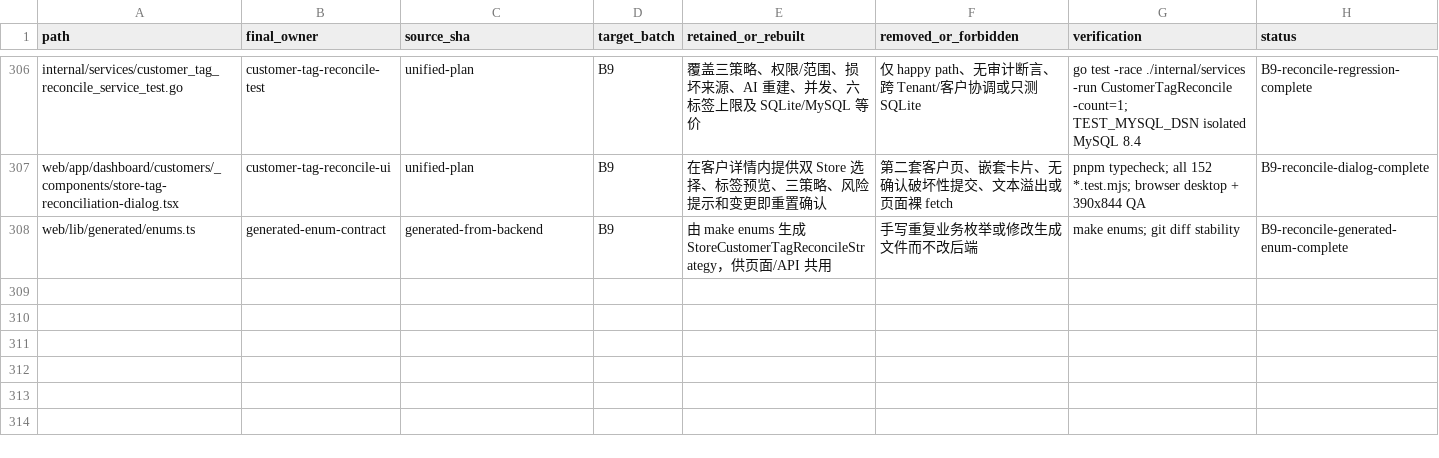
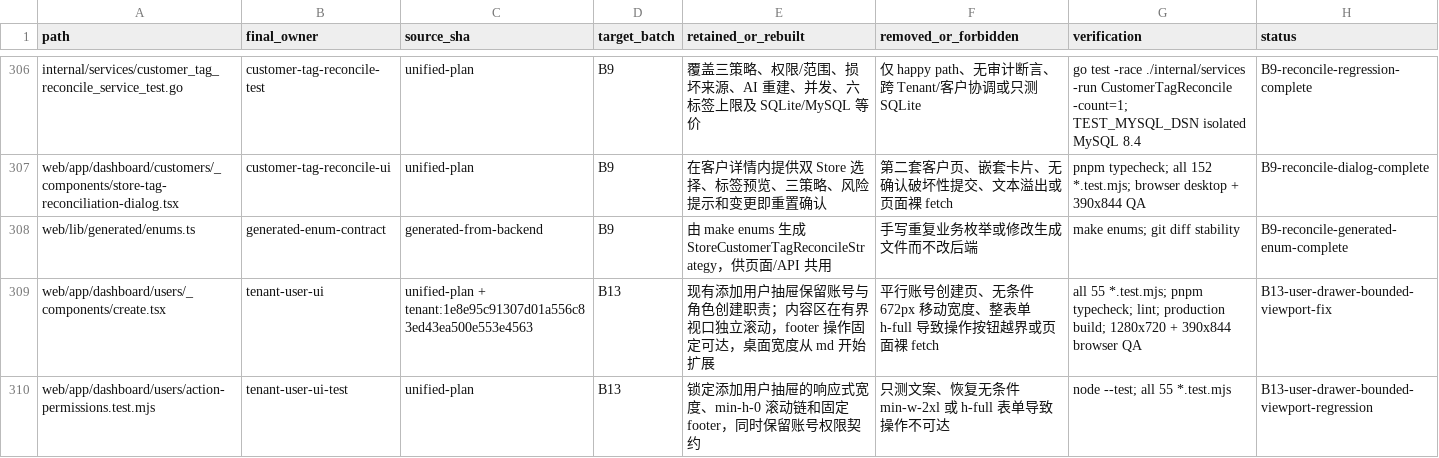
Before and after one commit to 520skyincloud/agentdesk, a TSV file: docs/development/integration-manifest.tsv, drawn as a sheet; only a part is shown, gaps mark what is left out; the diff names each change by its address in the sheet, - before the commit and + after, or states it on an @@ line.

Commit message:
fix(users): keep create drawer actions reachable
Make the existing user creation drawer scroll within bounded desktop and mobile viewports, keep its footer visible, and document the isolated account and WxWork device-pool verification boundary.

```diff
--- a/docs/development/integration-manifest.tsv
+++ b/docs/development/integration-manifest.tsv
+row 309: web/app/dashboard/users/_components/create.tsx | tenant-user-ui | unified-plan + tenant:1e8e95c91307d01a556c83ed43ea500e553e4563 | B13 | 现有添加用户抽屉保留账号与角色创建职责；内容区在有界视口独立滚动，footer 操作固定可达，桌面宽度从 md 开始扩展 | 平行账号创建页、无条件 672px 移动宽度、整表单 h-full 导致操作按钮越界或页面裸 fetch | all 55 *.test.mjs; pnpm typecheck; lint; production build; 1280x720 + 390x844 browser QA | B13-user-drawer-bounded-viewport-fix
+row 310: web/app/dashboard/users/action-permissions.test.mjs | tenant-user-ui-test | unified-plan | B13 | 锁定添加用户抽屉的响应式宽度、min-h-0 滚动链和固定 footer，同时保留账号权限契约 | 只测文案、恢复无条件 min-w-2xl 或 h-full 表单导致操作不可达 | node --test; all 55 *.test.mjs | B13-user-drawer-bounded-viewport-regression
```
Also changed, not shown: 3 other files.
